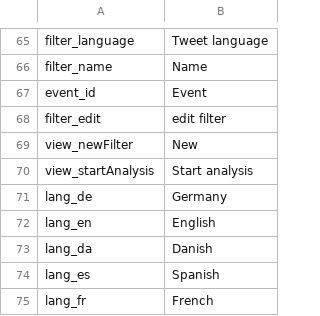
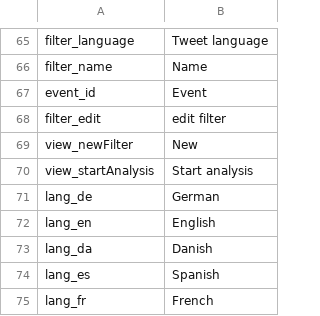
Before and after one commit to ARessmann/SE2, a CSV file: application/languages/en/statusmessages.csv, drawn as a sheet; only a part is shown, gaps mark what is left out.

Commit message:
typo fixed in english language file (Germany -> German)

```diff
--- a/application/languages/en/statusmessages.csv
+++ b/application/languages/en/statusmessages.csv
@@ -70,3 +70,3 @@ view_newFilter;New
 view_startAnalysis;Start analysis
-lang_de;Germany
+lang_de;German
 lang_en;English
```
